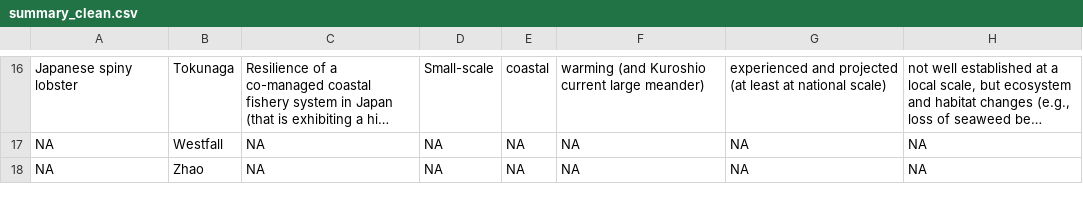
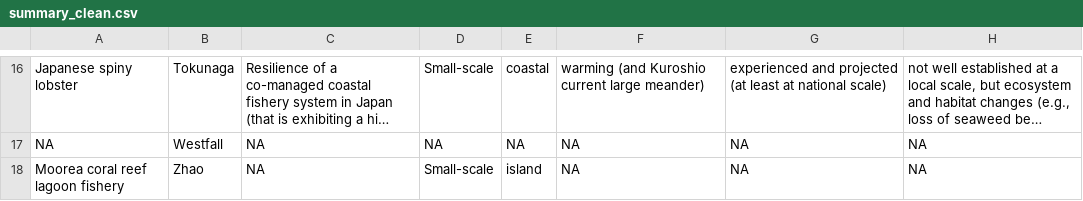
Before and after one commit to megfletch/case_study_summary, a CSV file: data/summary_clean.csv, drawn as a sheet; only a part is shown, gaps mark what is left out; long unchanged cells end in …; the diff names each change by its address in the sheet, - before the commit and + after, or states it on an @@ line.

```diff
--- a/data/summary_clean.csv
+++ b/data/summary_clean.csv
-A18: NA
+A18: Moorea coral reef lagoon fishery
-D18: NA
+D18: Small-scale
-E18: NA
+E18: island
```
Also changed, not shown: 2 other files.
